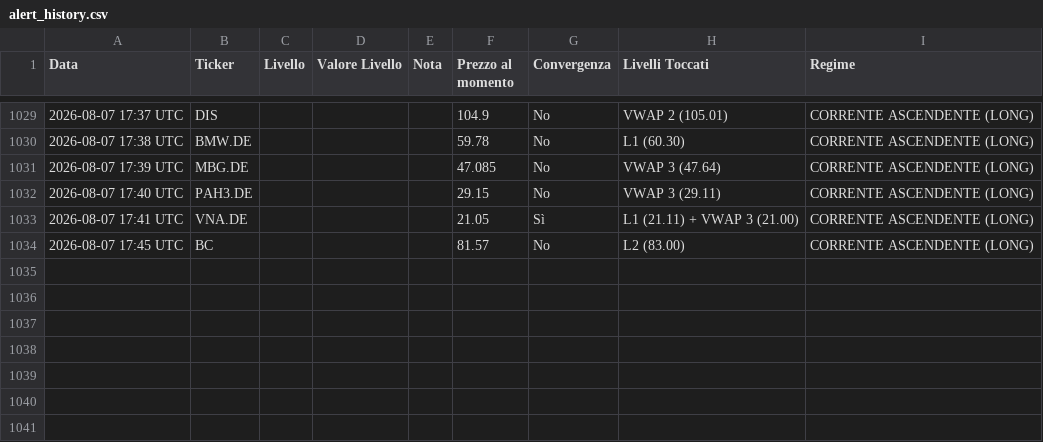
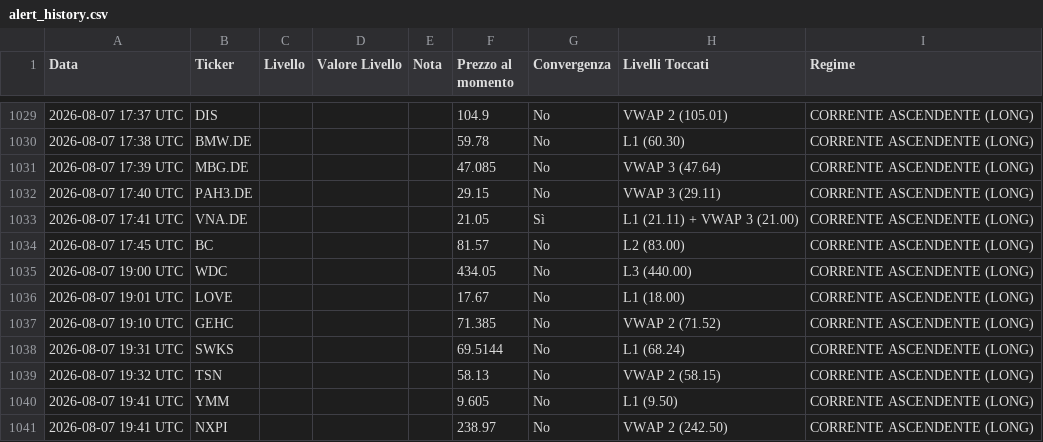
Before and after one commit to Logg84/monitor-trading-marco, a CSV file: alert_history.csv, drawn as a sheet; only a part is shown, gaps mark what is left out; the diff names each change by its address in the sheet, - before the commit and + after, or states it on an @@ line.

Commit message:
Aggiorna stato e storico alert

```diff
--- a/alert_history.csv
+++ b/alert_history.csv
+row 1035: 2026-08-07 19:00 UTC | WDC |  |  |  | 434.05 | No | L3 (440.00) | CORRENTE ASCENDENTE (LONG)
+row 1036: 2026-08-07 19:01 UTC | LOVE |  |  |  | 17.67 | No | L1 (18.00) | CORRENTE ASCENDENTE (LONG)
+row 1037: 2026-08-07 19:10 UTC | GEHC |  |  |  | 71.385 | No | VWAP 2 (71.52) | CORRENTE ASCENDENTE (LONG)
+row 1038: 2026-08-07 19:31 UTC | SWKS |  |  |  | 69.5144 | No | L1 (68.24) | CORRENTE ASCENDENTE (LONG)
+row 1039: 2026-08-07 19:32 UTC | TSN |  |  |  | 58.13 | No | VWAP 2 (58.15) | CORRENTE ASCENDENTE (LONG)
+row 1040: 2026-08-07 19:41 UTC | YMM |  |  |  | 9.605 | No | L1 (9.50) | CORRENTE ASCENDENTE (LONG)
+row 1041: 2026-08-07 19:41 UTC | NXPI |  |  |  | 238.97 | No | VWAP 2 (242.50) | CORRENTE ASCENDENTE (LONG)
```
Also changed, not shown: 2 other files.
